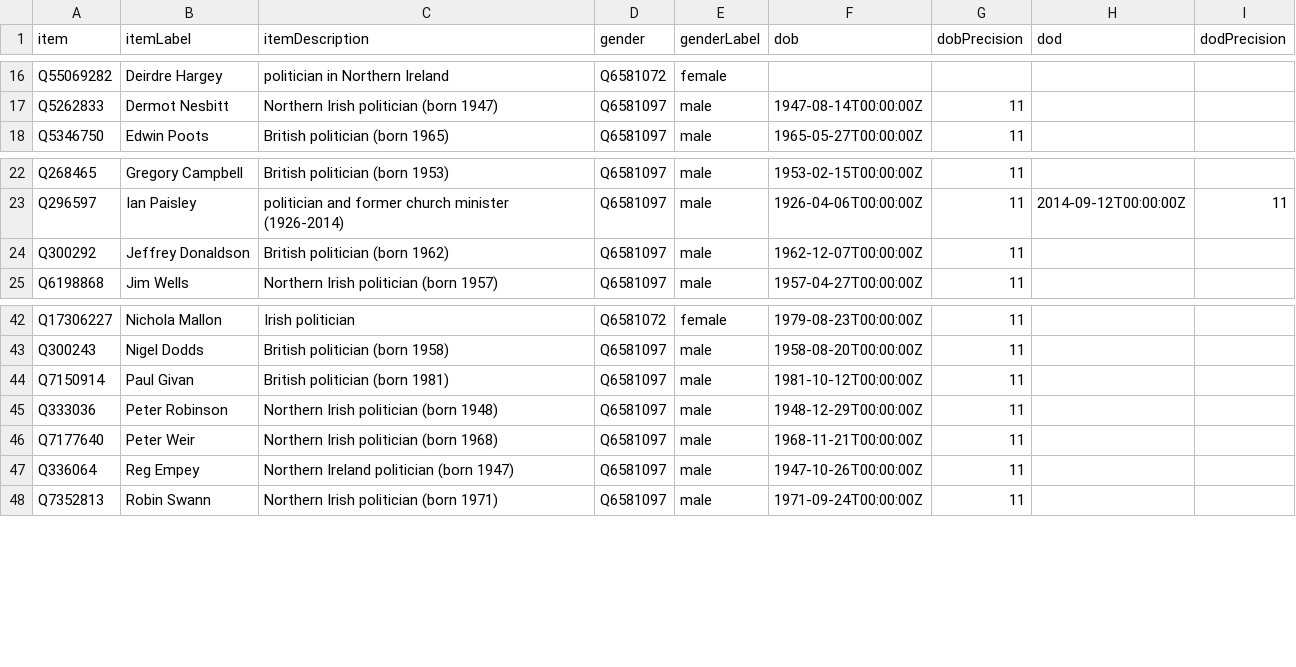
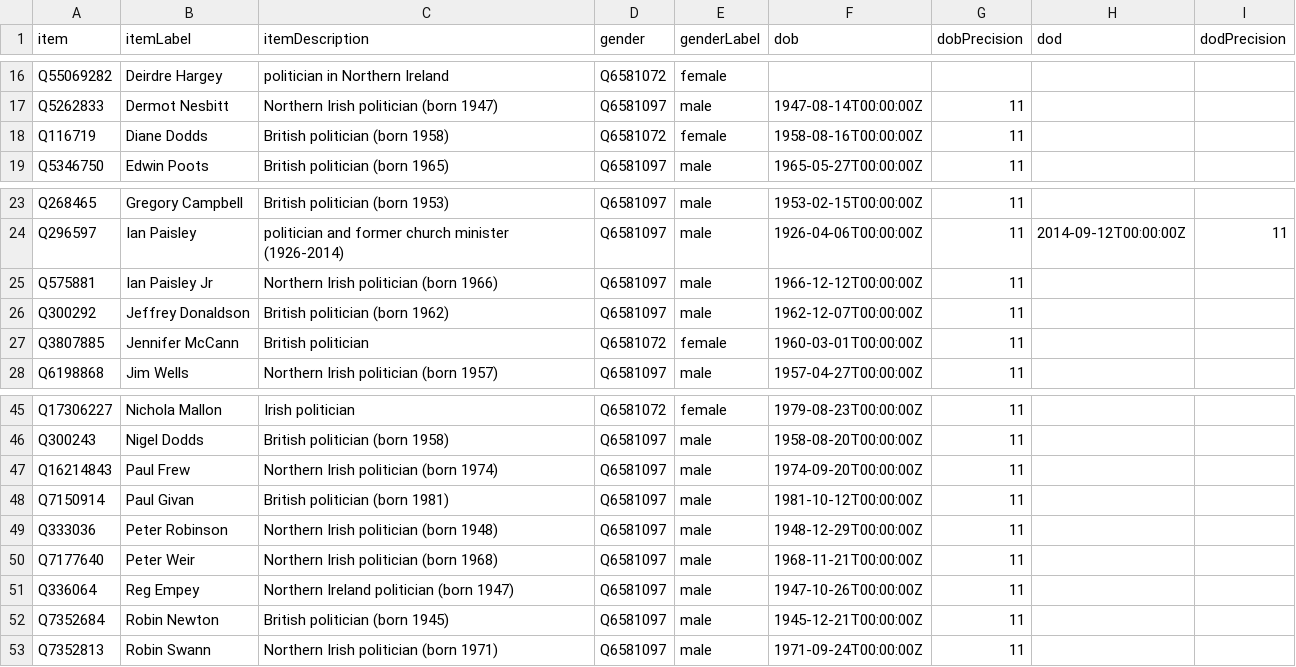
Before and after one commit to every-politician-scrapers/northern-ireland-ministers, a CSV file: wikidata/results/minister-bios.csv, drawn as a sheet; only a part is shown, gaps mark what is left out.

```diff
--- a/wikidata/results/minister-bios.csv
+++ b/wikidata/results/minister-bios.csv
@@ -17,2 +17,3 @@ Q55069282,Deirdre Hargey,politician in Northern Ireland,Q6581072,female,,,,
 Q5262833,Dermot Nesbitt,Northern Irish politician (born 1947),Q6581097,male,1947-08-14T00:00:00Z,11,,
+Q116719,Diane Dodds,British politician (born 1958),Q6581072,female,1958-08-16T00:00:00Z,11,,
 Q5346750,Edwin Poots,British politician (born 1965),Q6581097,male,1965-05-27T00:00:00Z,11,,
@@ -23,3 +24,5 @@ Q268465,Gregory Campbell,British politician (born 1953),Q6581097,male,1953-02-15
 Q296597,Ian Paisley,politician and former church minister (1926-2014),Q6581097,male,1926-04-06T00:00:00Z,11,2014-09-12T00:00:00Z,11
+Q575881,Ian Paisley Jr,Northern Irish politician (born 1966),Q6581097,male,1966-12-12T00:00:00Z,11,,
 Q300292,Jeffrey Donaldson,British politician (born 1962),Q6581097,male,1962-12-07T00:00:00Z,11,,
+Q3807885,Jennifer McCann,British politician,Q6581072,female,1960-03-01T00:00:00Z,11,,
 Q6198868,Jim Wells,Northern Irish politician (born 1957),Q6581097,male,1957-04-27T00:00:00Z,11,,
@@ -43,2 +46,3 @@ Q17306227,Nichola Mallon,Irish politician,Q6581072,female,1979-08-23T00:00:00Z,1
 Q300243,Nigel Dodds,British politician (born 1958),Q6581097,male,1958-08-20T00:00:00Z,11,,
+Q16214843,Paul Frew,Northern Irish politician (born 1974),Q6581097,male,1974-09-20T00:00:00Z,11,,
 Q7150914,Paul Givan,British politician (born 1981),Q6581097,male,1981-10-12T00:00:00Z,11,,
@@ -47,2 +51,3 @@ Q7177640,Peter Weir,Northern Irish politician (born 1968),Q6581097,male,1968-11-
 Q336064,Reg Empey,Northern Ireland politician (born 1947),Q6581097,male,1947-10-26T00:00:00Z,11,,
+Q7352684,Robin Newton,British politician (born 1945),Q6581097,male,1945-12-21T00:00:00Z,11,,
 Q7352813,Robin Swann,Northern Irish politician (born 1971),Q6581097,male,1971-09-24T00:00:00Z,11,,
```
Also changed, not shown: 1 other file.
